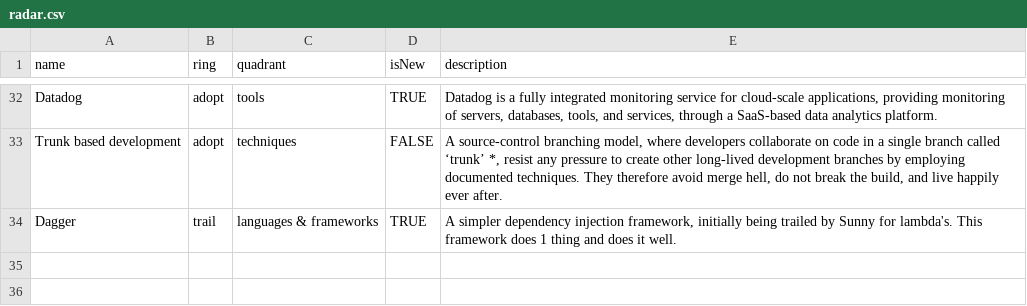
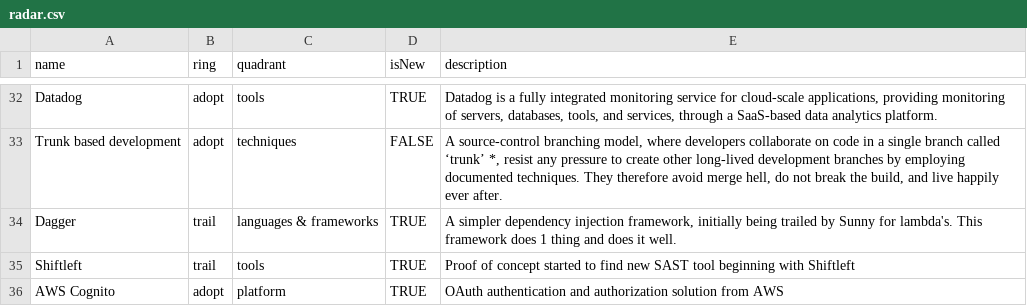
Before and after one commit to intergamma/techradar, a CSV file: radar.csv, drawn as a sheet; only a part is shown, gaps mark what is left out.

Commit message:
adds Shiftleft and Cognito to the radar

```diff
--- a/radar.csv
+++ b/radar.csv
@@ -34 +34,3 @@ Trunk based development,adopt,techniques, FALSE, "A source-control branching mod
 Dagger,trail,languages & frameworks, TRUE, "A simpler dependency injection framework, initially being trailed by Sunny for lambda's. This framework does 1 thing and does it well. "
+Shiftleft,trail,tools,TRUE, "Proof of concept started to find new SAST tool beginning with Shiftleft"
+AWS Cognito,adopt,platform,TRUE, "OAuth authentication and authorization solution from AWS"
```
